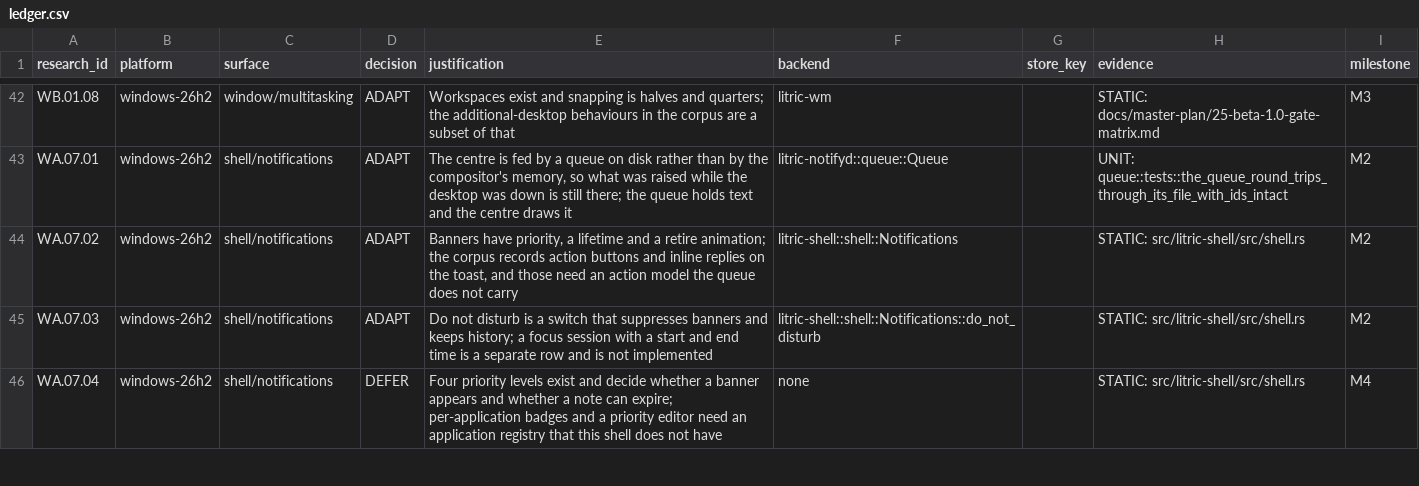
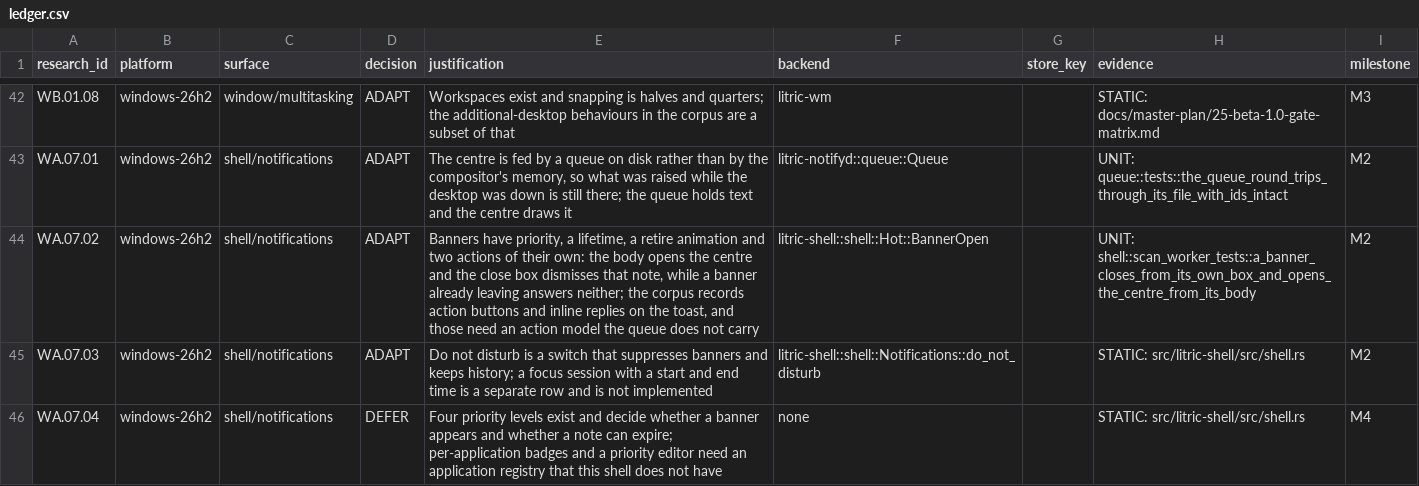
Before and after one commit to audijuju1-a11y/LitricOS, a CSV file: docs/parity/ledger.csv, drawn as a sheet; only a part is shown, gaps mark what is left out.

```diff
--- a/docs/parity/ledger.csv
+++ b/docs/parity/ledger.csv
@@ -43,3 +43,3 @@ WB.01.08,windows-26h2,window/multitasking,ADAPT,Workspaces exist and snapping is
 WA.07.01,windows-26h2,shell/notifications,ADAPT,"The centre is fed by a queue on disk rather than by the compositor's memory, so what was raised while the desktop was down is still there; the queue holds text and the centre draws it",litric-notifyd::queue::Queue,,UNIT: queue::tests::the_queue_round_trips_through_its_file_with_ids_intact,M2
-WA.07.02,windows-26h2,shell/notifications,ADAPT,"Banners have priority, a lifetime and a retire animation; the corpus records action buttons and inline replies on the toast, and those need an action model the queue does not carry",litric-shell::shell::Notifications,,STATIC: src/litric-shell/src/shell.rs,M2
+WA.07.02,windows-26h2,shell/notifications,ADAPT,"Banners have priority, a lifetime, a retire animation and two actions of their own: the body opens the centre and the close box dismisses that note, while a banner already leaving answers neither; the corpus records action buttons and inline replies on the toast, and those need an action model the queue does not carry",litric-shell::shell::Hot::BannerOpen,,UNIT: shell::scan_worker_tests::a_banner_closes_from_its_own_box_and_opens_the_centre_from_its_body,M2
 WA.07.03,windows-26h2,shell/notifications,ADAPT,Do not disturb is a switch that suppresses banners and keeps history; a focus session with a start and end time is a separate row and is not implemented,litric-shell::shell::Notifications::do_not_disturb,,STATIC: src/litric-shell/src/shell.rs,M2
```
Also changed, not shown: 7 other files.
